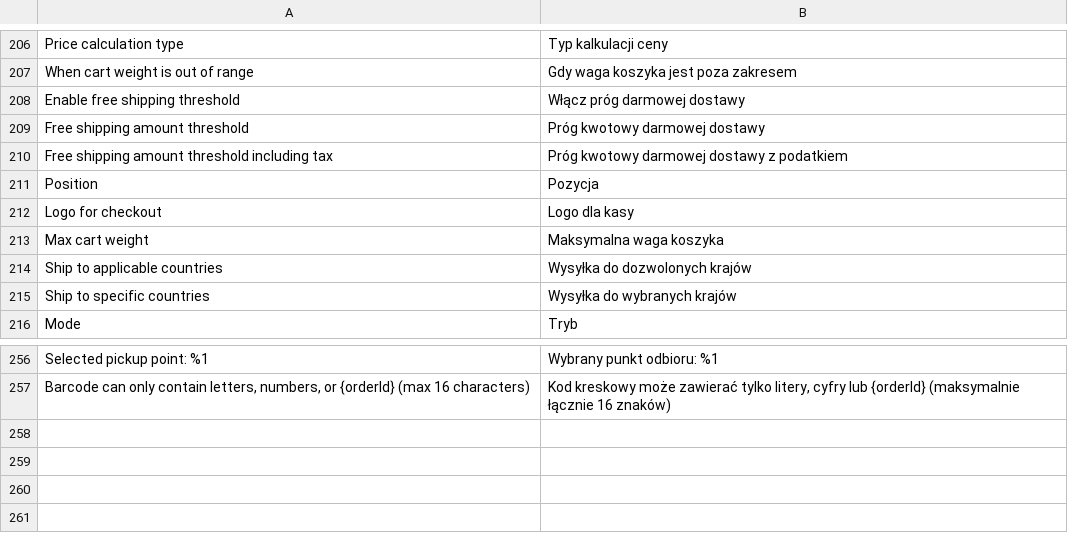
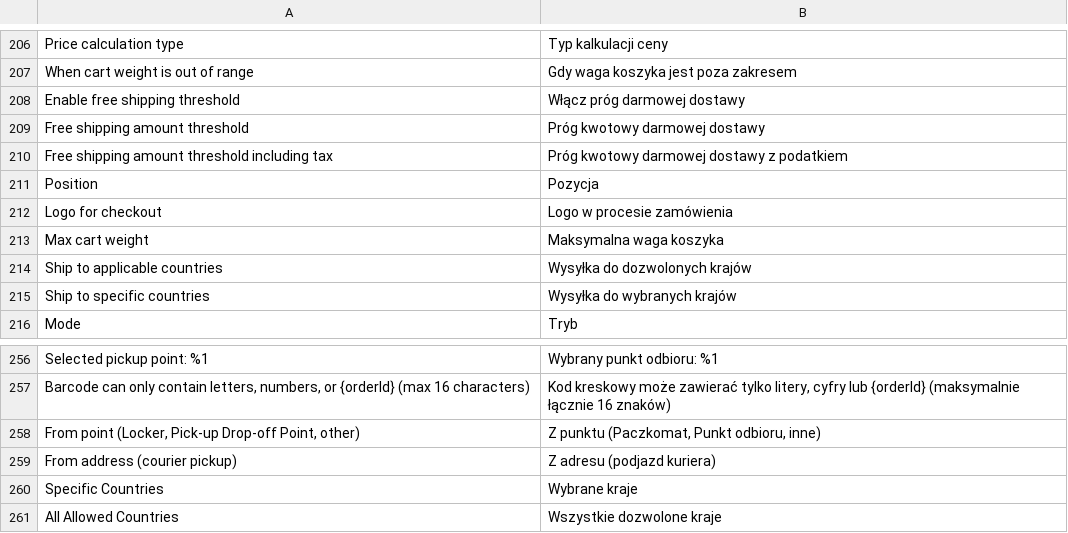
Before and after one commit to groomershop/inpostinternational, a CSV file: i18n/pl_PL.csv, drawn as a sheet; only a part is shown, gaps mark what is left out.

Commit message:
List of changes (#26)
* Small bugfixes, translations, cleanup

* 1.0.11

* Added orderId replace in barcode

* Added documentation
Added InPost shipments on order view in admin panel
Fixed cron job for shipment status update

* Added documentation
Added InPost shipments on order view in admin panel
Fixed cron job for shipment status update

```diff
--- a/i18n/pl_PL.csv
+++ b/i18n/pl_PL.csv
@@ -211,3 +211,3 @@
 "Position","Pozycja"
-"Logo for checkout","Logo dla kasy"
+"Logo for checkout","Logo w procesie zamówienia "
 "Max cart weight","Maksymalna waga koszyka"
@@ -257 +257,5 @@
 "Barcode can only contain letters, numbers, or {orderId} (max 16 characters)","Kod kreskowy może zawierać tylko litery, cyfry lub {orderId} (maksymalnie łącznie 16 znaków)"
+"From point (Locker, Pick-up Drop-off Point, other)","Z punktu (Paczkomat, Punkt odbioru, inne)"
+"From address (courier pickup)","Z adresu (podjazd kuriera)"
+"Specific Countries","Wybrane kraje"
+"All Allowed Countries","Wszystkie dozwolone kraje"
```
Also changed, not shown: i18n/en_US.csv, 15 other files.
